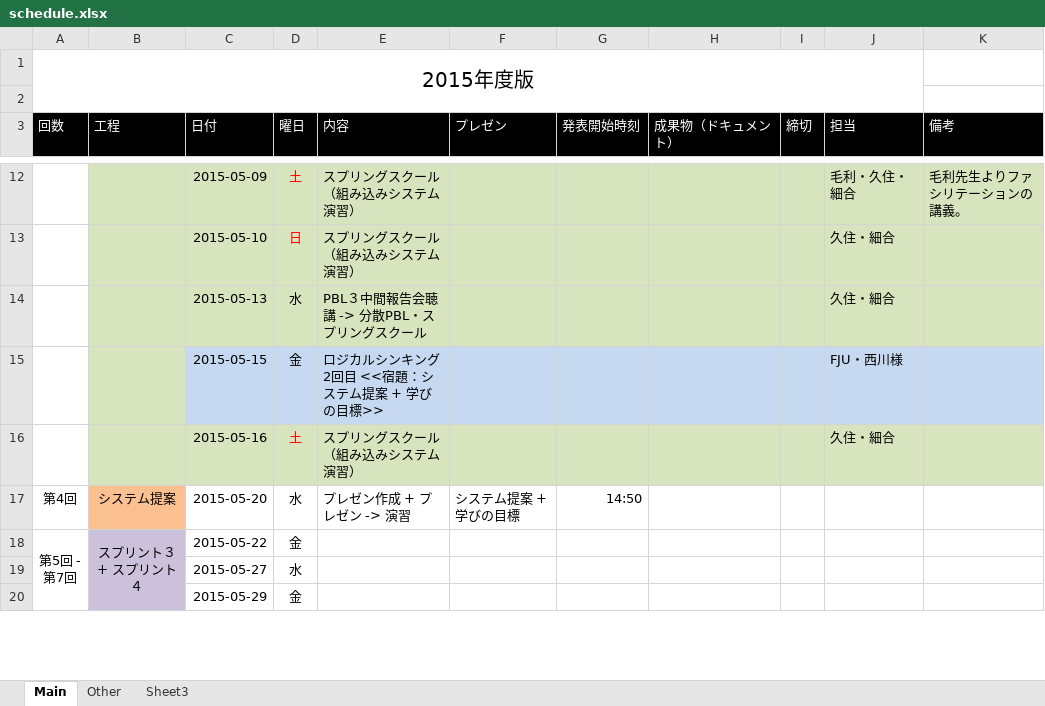
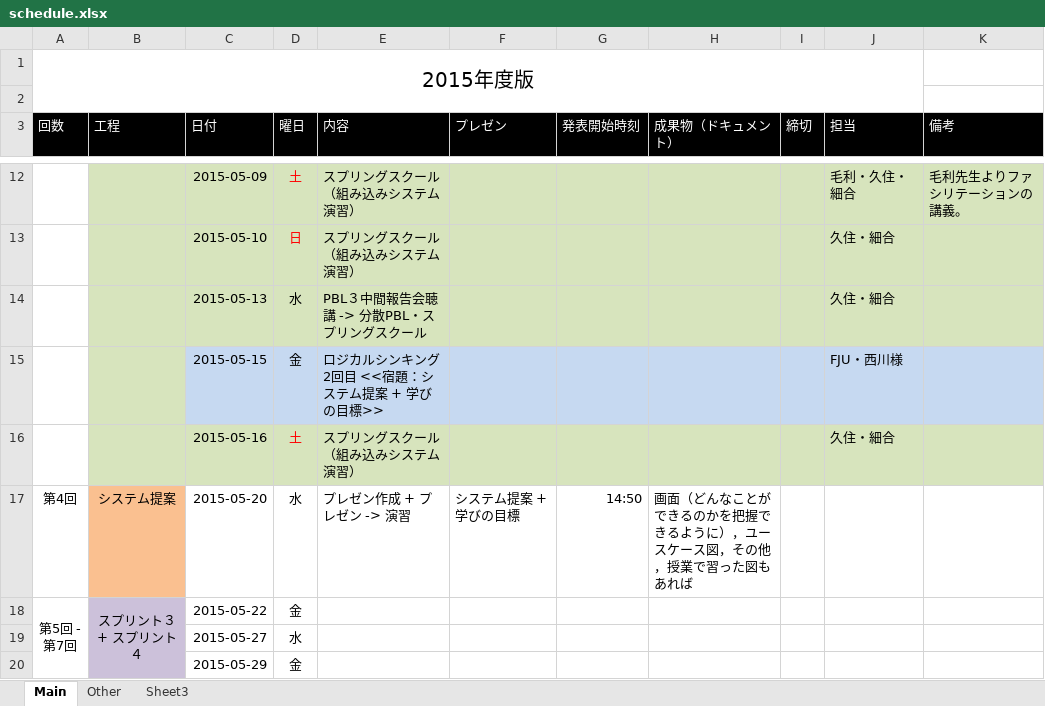
Before and after one commit to s-hosoai/pbl2015, an Excel workbook: doc/schedule.xlsx, sheet Main, drawn as a sheet; only a part is shown, gaps mark what is left out; values as stored, in another font and other column widths than the file's, no borders; the diff names each change by its address in the sheet, - before the commit and + after, or states it on an @@ line.

Commit message:
update schedule

```diff
--- a/doc/schedule.xlsx (sheet Main)
+++ b/doc/schedule.xlsx (sheet Main)
-H17 (成果物（ドキュメント）): (empty)
+H17 (成果物（ドキュメント）): 画面（どんなことができるのかを把握できるように），ユースケース図，その他，授業で習った図もあれば
```
